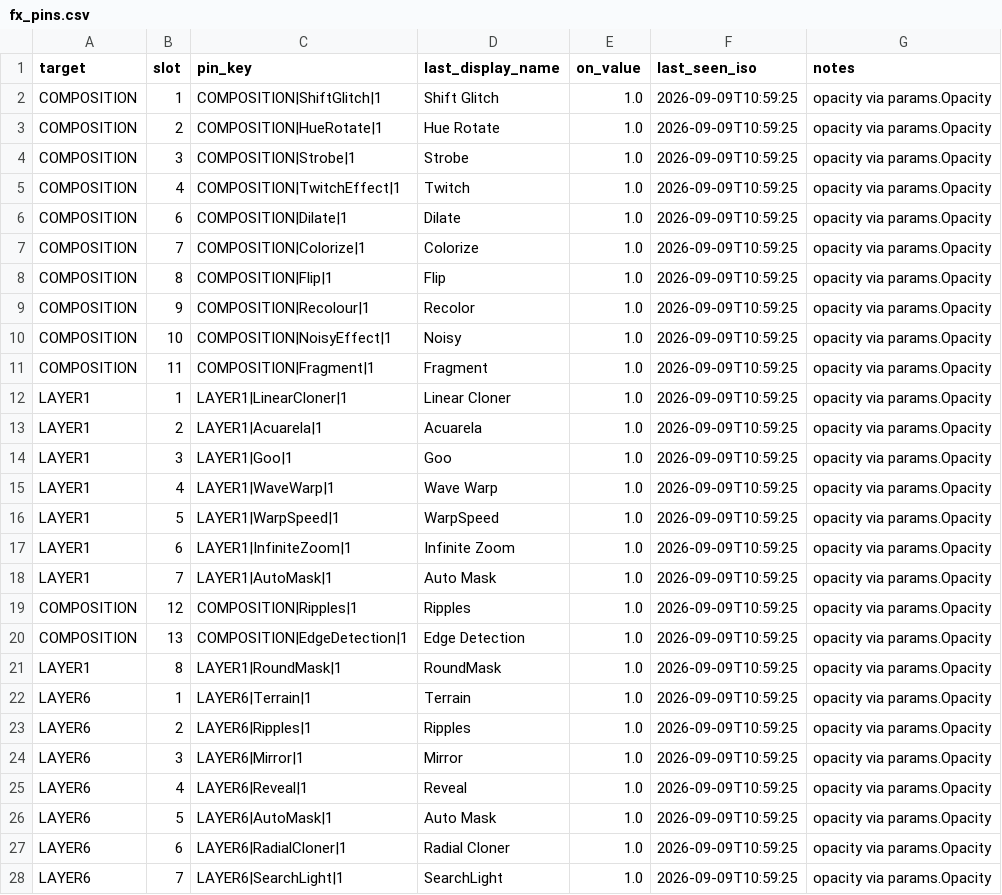
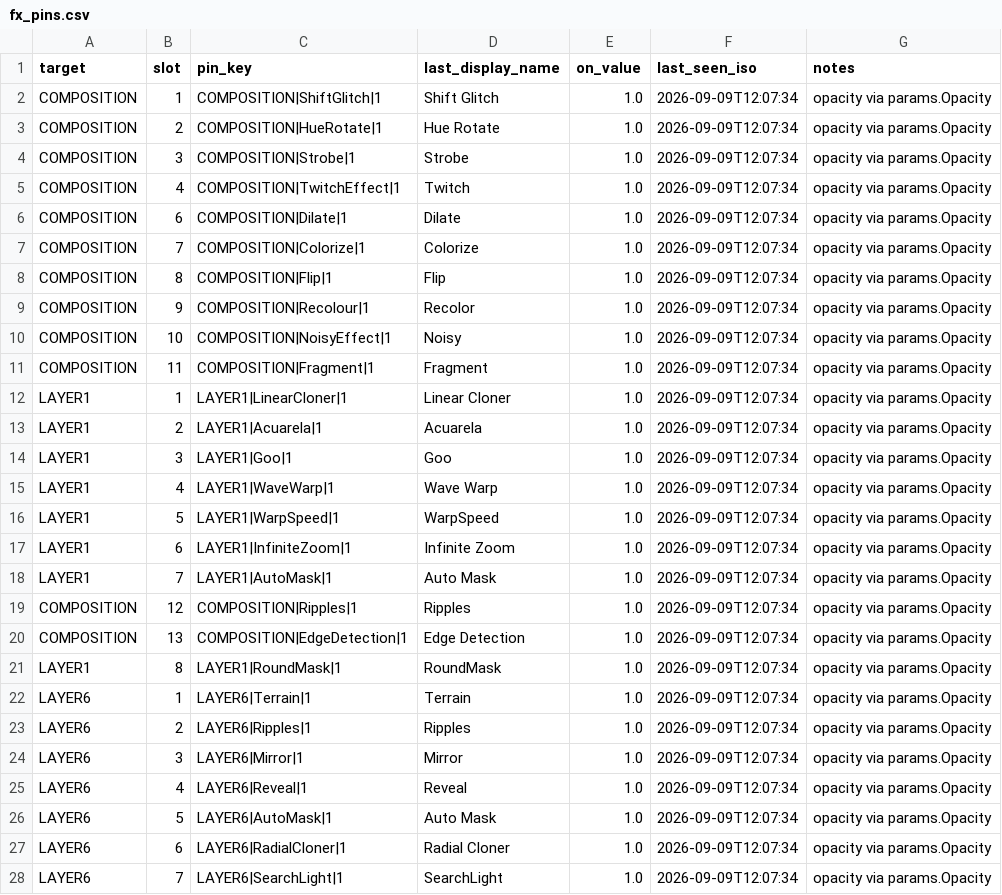
Before and after one commit to from-vacuum/push2resolume, a CSV file: config/fx_pins.csv, drawn as a sheet; only a part is shown; the diff covers the shown part only.

```diff
--- a/config/fx_pins.csv
+++ b/config/fx_pins.csv
@@ -1,28 +1,28 @@
 target,slot,pin_key,last_display_name,on_value,last_seen_iso,notes
-COMPOSITION,1,COMPOSITION|ShiftGlitch|1,Shift Glitch,1.0,2026-09-09T10:59:25,opacity via params.Opacity
-COMPOSITION,2,COMPOSITION|HueRotate|1,Hue Rotate,1.0,2026-09-09T10:59:25,opacity via params.Opacity
-COMPOSITION,3,COMPOSITION|Strobe|1,Strobe,1.0,2026-09-09T10:59:25,opacity via params.Opacity
-COMPOSITION,4,COMPOSITION|TwitchEffect|1,Twitch,1.0,2026-09-09T10:59:25,opacity via params.Opacity
-COMPOSITION,6,COMPOSITION|Dilate|1,Dilate,1.0,2026-09-09T10:59:25,opacity via params.Opacity
-COMPOSITION,7,COMPOSITION|Colorize|1,Colorize,1.0,2026-09-09T10:59:25,opacity via params.Opacity
-COMPOSITION,8,COMPOSITION|Flip|1,Flip,1.0,2026-09-09T10:59:25,opacity via params.Opacity
-COMPOSITION,9,COMPOSITION|Recolour|1,Recolor,1.0,2026-09-09T10:59:25,opacity via params.Opacity
-COMPOSITION,10,COMPOSITION|NoisyEffect|1,Noisy,1.0,2026-09-09T10:59:25,opacity via params.Opacity
-COMPOSITION,11,COMPOSITION|Fragment|1,Fragment,1.0,2026-09-09T10:59:25,opacity via params.Opacity
-LAYER1,1,LAYER1|LinearCloner|1,Linear Cloner,1.0,2026-09-09T10:59:25,opacity via params.Opacity
-LAYER1,2,LAYER1|Acuarela|1,Acuarela,1.0,2026-09-09T10:59:25,opacity via params.Opacity
-LAYER1,3,LAYER1|Goo|1,Goo,1.0,2026-09-09T10:59:25,opacity via params.Opacity
-LAYER1,4,LAYER1|WaveWarp|1,Wave Warp,1.0,2026-09-09T10:59:25,opacity via params.Opacity
-LAYER1,5,LAYER1|WarpSpeed|1,WarpSpeed,1.0,2026-09-09T10:59:25,opacity via params.Opacity
-LAYER1,6,LAYER1|InfiniteZoom|1,Infinite Zoom,1.0,2026-09-09T10:59:25,opacity via params.Opacity
-LAYER1,7,LAYER1|AutoMask|1,Auto Mask,1.0,2026-09-09T10:59:25,opacity via params.Opacity
-COMPOSITION,12,COMPOSITION|Ripples|1,Ripples,1.0,2026-09-09T10:59:25,opacity via params.Opacity
-COMPOSITION,13,COMPOSITION|EdgeDetection|1,Edge Detection,1.0,2026-09-09T10:59:25,opacity via params.Opacity
-LAYER1,8,LAYER1|RoundMask|1,RoundMask,1.0,2026-09-09T10:59:25,opacity via params.Opacity
-LAYER6,1,LAYER6|Terrain|1,Terrain,1.0,2026-09-09T10:59:25,opacity via params.Opacity
-LAYER6,2,LAYER6|Ripples|1,Ripples,1.0,2026-09-09T10:59:25,opacity via params.Opacity
-LAYER6,3,LAYER6|Mirror|1,Mirror,1.0,2026-09-09T10:59:25,opacity via params.Opacity
-LAYER6,4,LAYER6|Reveal|1,Reveal,1.0,2026-09-09T10:59:25,opacity via params.Opacity
-LAYER6,5,LAYER6|AutoMask|1,Auto Mask,1.0,2026-09-09T10:59:25,opacity via params.Opacity
-LAYER6,6,LAYER6|RadialCloner|1,Radial Cloner,1.0,2026-09-09T10:59:25,opacity via params.Opacity
-LAYER6,7,LAYER6|SearchLight|1,SearchLight,1.0,2026-09-09T10:59:25,opacity via params.Opacity
+COMPOSITION,1,COMPOSITION|ShiftGlitch|1,Shift Glitch,1.0,2026-09-09T12:07:34,opacity via params.Opacity
+COMPOSITION,2,COMPOSITION|HueRotate|1,Hue Rotate,1.0,2026-09-09T12:07:34,opacity via params.Opacity
+COMPOSITION,3,COMPOSITION|Strobe|1,Strobe,1.0,2026-09-09T12:07:34,opacity via params.Opacity
+COMPOSITION,4,COMPOSITION|TwitchEffect|1,Twitch,1.0,2026-09-09T12:07:34,opacity via params.Opacity
+COMPOSITION,6,COMPOSITION|Dilate|1,Dilate,1.0,2026-09-09T12:07:34,opacity via params.Opacity
+COMPOSITION,7,COMPOSITION|Colorize|1,Colorize,1.0,2026-09-09T12:07:34,opacity via params.Opacity
+COMPOSITION,8,COMPOSITION|Flip|1,Flip,1.0,2026-09-09T12:07:34,opacity via params.Opacity
+COMPOSITION,9,COMPOSITION|Recolour|1,Recolor,1.0,2026-09-09T12:07:34,opacity via params.Opacity
+COMPOSITION,10,COMPOSITION|NoisyEffect|1,Noisy,1.0,2026-09-09T12:07:34,opacity via params.Opacity
+COMPOSITION,11,COMPOSITION|Fragment|1,Fragment,1.0,2026-09-09T12:07:34,opacity via params.Opacity
+LAYER1,1,LAYER1|LinearCloner|1,Linear Cloner,1.0,2026-09-09T12:07:34,opacity via params.Opacity
+LAYER1,2,LAYER1|Acuarela|1,Acuarela,1.0,2026-09-09T12:07:34,opacity via params.Opacity
+LAYER1,3,LAYER1|Goo|1,Goo,1.0,2026-09-09T12:07:34,opacity via params.Opacity
+LAYER1,4,LAYER1|WaveWarp|1,Wave Warp,1.0,2026-09-09T12:07:34,opacity via params.Opacity
+LAYER1,5,LAYER1|WarpSpeed|1,WarpSpeed,1.0,2026-09-09T12:07:34,opacity via params.Opacity
+LAYER1,6,LAYER1|InfiniteZoom|1,Infinite Zoom,1.0,2026-09-09T12:07:34,opacity via params.Opacity
+LAYER1,7,LAYER1|AutoMask|1,Auto Mask,1.0,2026-09-09T12:07:34,opacity via params.Opacity
+COMPOSITION,12,COMPOSITION|Ripples|1,Ripples,1.0,2026-09-09T12:07:34,opacity via params.Opacity
+COMPOSITION,13,COMPOSITION|EdgeDetection|1,Edge Detection,1.0,2026-09-09T12:07:34,opacity via params.Opacity
+LAYER1,8,LAYER1|RoundMask|1,RoundMask,1.0,2026-09-09T12:07:34,opacity via params.Opacity
+LAYER6,1,LAYER6|Terrain|1,Terrain,1.0,2026-09-09T12:07:34,opacity via params.Opacity
+LAYER6,2,LAYER6|Ripples|1,Ripples,1.0,2026-09-09T12:07:34,opacity via params.Opacity
+LAYER6,3,LAYER6|Mirror|1,Mirror,1.0,2026-09-09T12:07:34,opacity via params.Opacity
+LAYER6,4,LAYER6|Reveal|1,Reveal,1.0,2026-09-09T12:07:34,opacity via params.Opacity
+LAYER6,5,LAYER6|AutoMask|1,Auto Mask,1.0,2026-09-09T12:07:34,opacity via params.Opacity
+LAYER6,6,LAYER6|RadialCloner|1,Radial Cloner,1.0,2026-09-09T12:07:34,opacity via params.Opacity
+LAYER6,7,LAYER6|SearchLight|1,SearchLight,1.0,2026-09-09T12:07:34,opacity via params.Opacity
```
Also changed, not shown: 10 edited cells elsewhere in this file, 8 other files.
